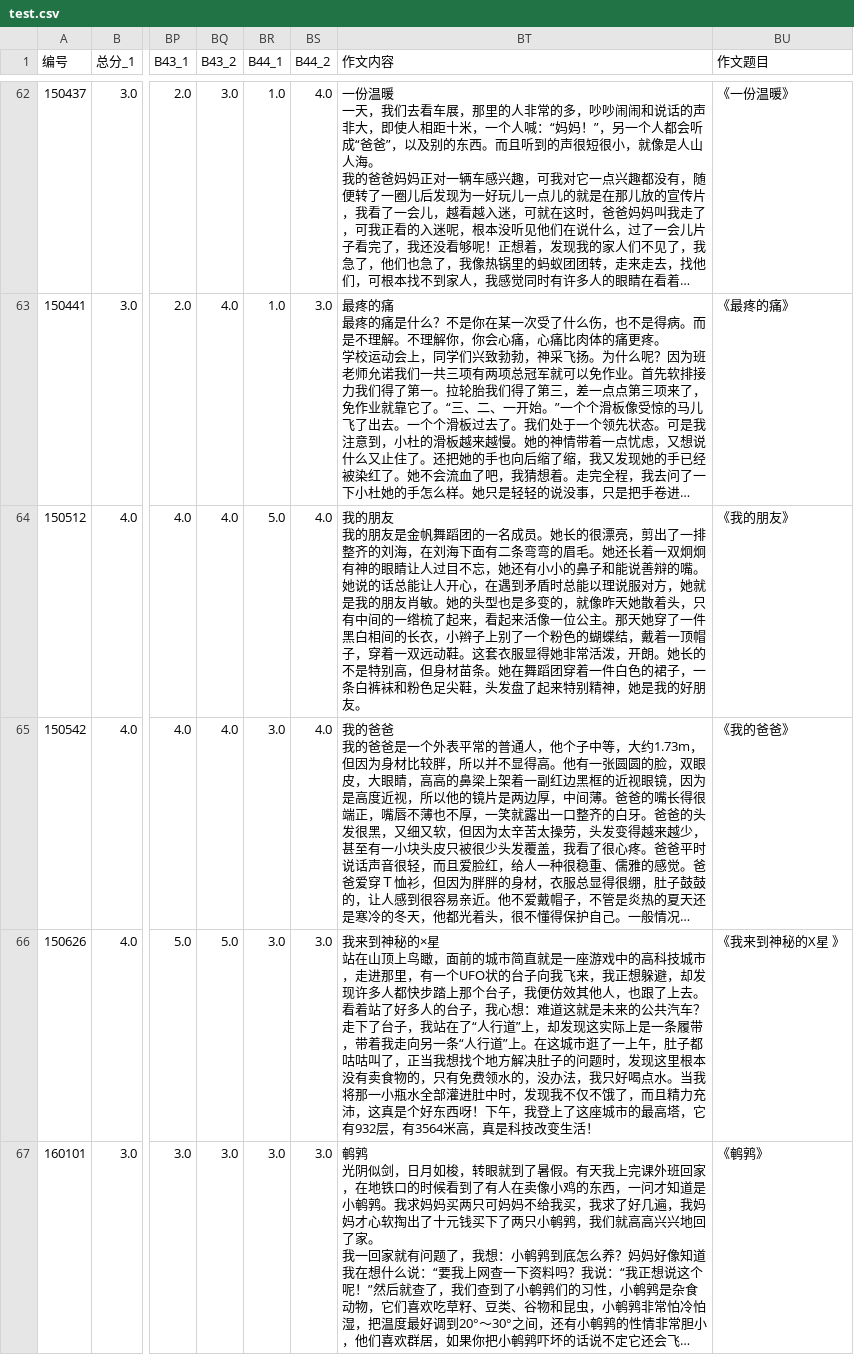
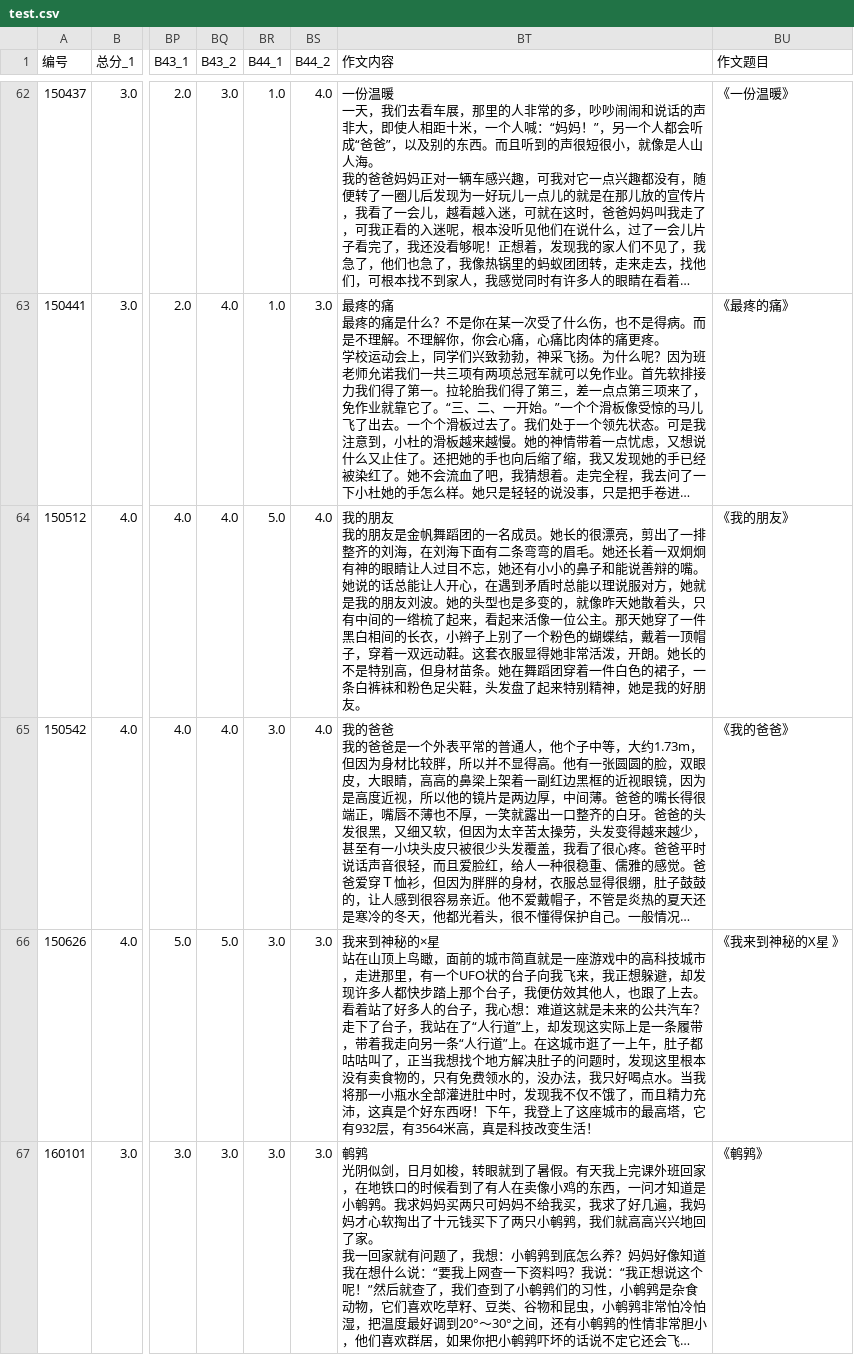
Before and after one commit to Atiyahsama/HiFTS, a CSV file: CFMS-34/test.csv, drawn as a sheet; only a part is shown, gaps mark what is left out; long unchanged cells end in …; the diff covers the shown part only; the diff names each change by its address in the sheet, - before the commit and + after, or states it on an @@ line.

Commit message:
Data desensitization

```diff
--- a/CFMS-34/test.csv
+++ b/CFMS-34/test.csv
-BT64 (作文内容): …我的朋友肖敏。她的头…
+BT64 (作文内容): …我的朋友刘波。她的头…
```
Also changed, not shown: 22 edited cells elsewhere in this file, CFMS-34/dev.csv, 1 other file.
